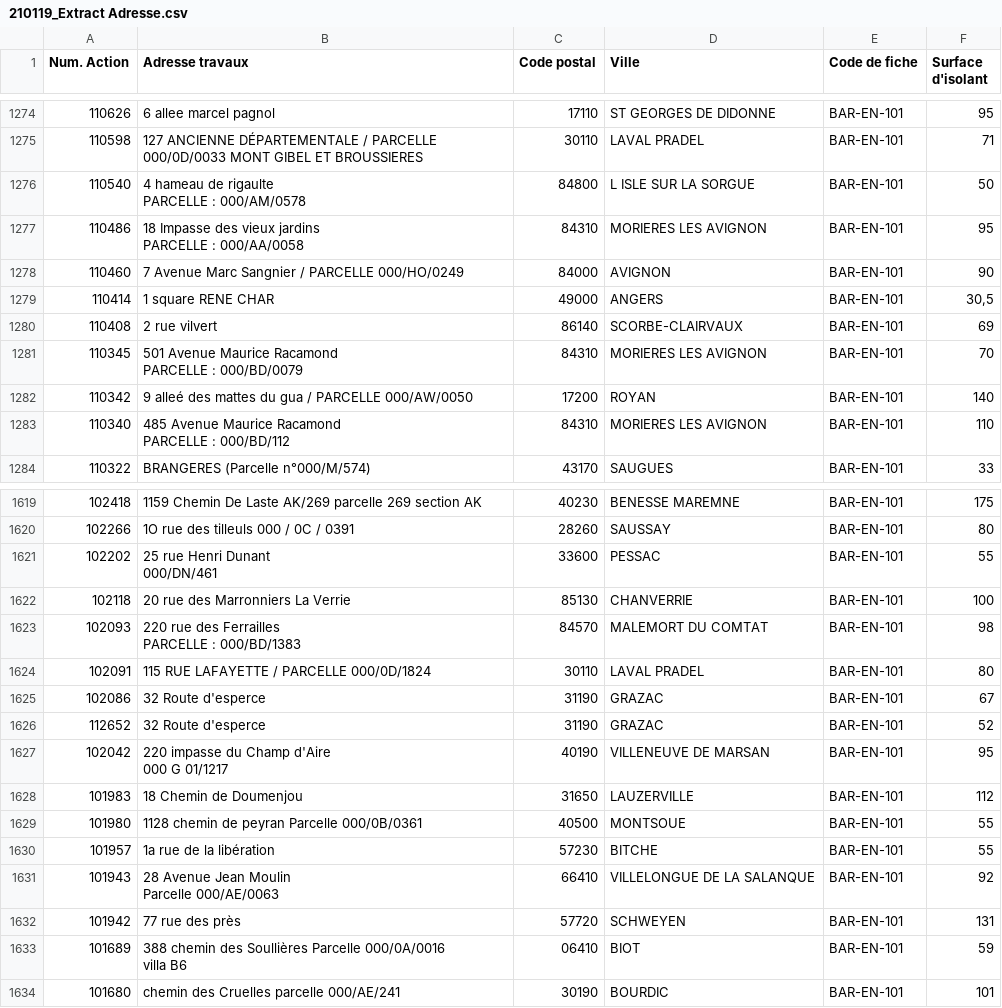
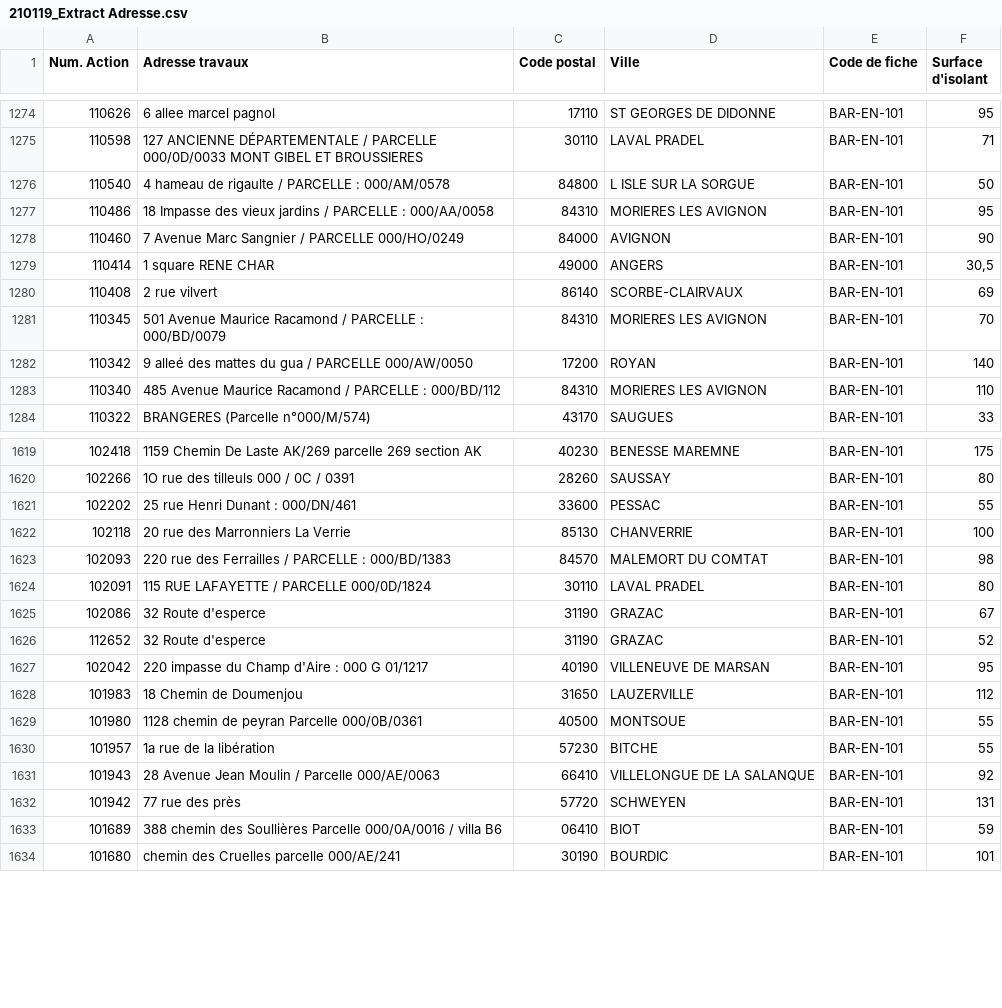
Before and after one commit to fredericsonergia/conformity-surface, a CSV file: surface_estimator/test_data/210119_Extract Adresse.csv, drawn as a sheet; only a part is shown, gaps mark what is left out; ↵ is a line break in a cell; the diff covers the shown part only; the diff names each change by its address in the sheet, - before the commit and + after, or states it on an @@ line.

```diff
--- a/surface_estimator/test_data/210119_Extract Adresse.csv
+++ b/surface_estimator/test_data/210119_Extract Adresse.csv
-B1276 (Adresse travaux): 4 hameau de rigaulte ↵ PARCELLE : 000/AM/0578
+B1276 (Adresse travaux): 4 hameau de rigaulte / PARCELLE : 000/AM/0578
-B1277 (Adresse travaux): …vieux jardins ↵ PARCELLE :…
+B1277 (Adresse travaux): …vieux jardins / PARCELLE :…
-B1281 (Adresse travaux): …Maurice Racamond ↵ PARCELLE :…
+B1281 (Adresse travaux): …Maurice Racamond / PARCELLE :…
-B1283 (Adresse travaux): …Maurice Racamond ↵ PARCELLE :…
+B1283 (Adresse travaux): …Maurice Racamond / PARCELLE :…
-B1621 (Adresse travaux): 25 rue Henri Dunant ↵ 000/DN/461
+B1621 (Adresse travaux): 25 rue Henri Dunant : 000/DN/461
-B1623 (Adresse travaux): …des Ferrailles ↵ PARCELLE :…
+B1623 (Adresse travaux): …des Ferrailles / PARCELLE :…
-B1627 (Adresse travaux): 220 impasse du Champ d'Aire ↵ 000 G 01/1217
+B1627 (Adresse travaux): 220 impasse du Champ d'Aire : 000 G 01/1217
-B1631 (Adresse travaux): 28 Avenue Jean Moulin ↵ Parcelle 000/AE/0063
+B1631 (Adresse travaux): 28 Avenue Jean Moulin / Parcelle 000/AE/0063
-B1633 (Adresse travaux): …Parcelle 000/0A/0016 ↵ villa B6
+B1633 (Adresse travaux): …Parcelle 000/0A/0016 / villa B6
```
Also changed, not shown: 93 edited cells elsewhere in this file, surface_estimator/test_data/201216_Fichier Cadastre surface.csv, 14 other files.
